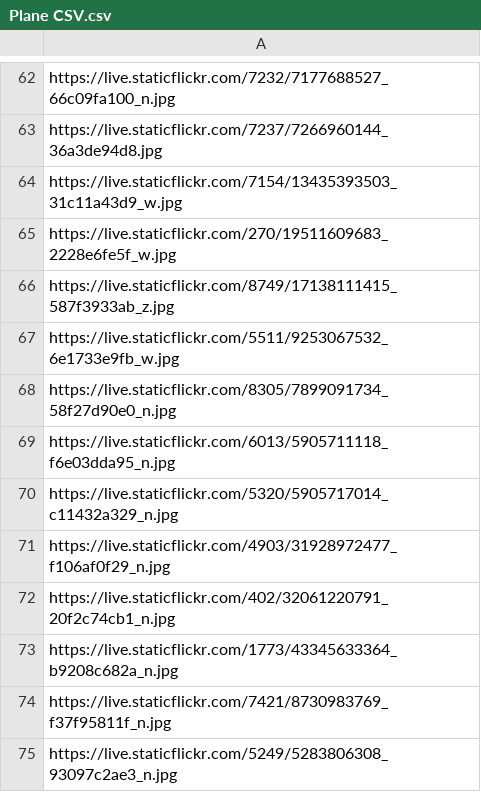
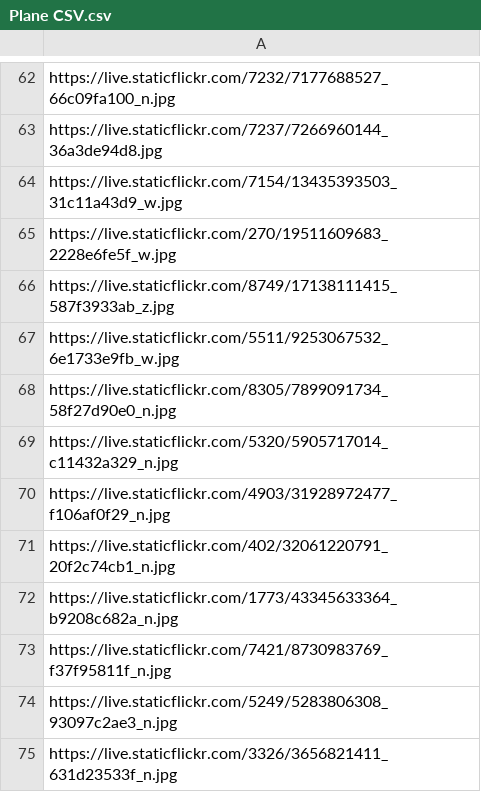
Before and after one commit to pds2021/a5-T1mbo96, a CSV file: image_links/Plane CSV.csv, drawn as a sheet; only a part is shown, gaps mark what is left out; the shorter side is filled out with more unchanged rows.

Commit message:
Update Plane CSV.csv

```diff
--- a/image_links/Plane CSV.csv
+++ b/image_links/Plane CSV.csv
@@ -68,3 +68,2 @@ https://live.staticflickr.com/5511/9253067532_6e1733e9fb_w.jpg
 https://live.staticflickr.com/8305/7899091734_58f27d90e0_n.jpg
-https://live.staticflickr.com/6013/5905711118_f6e03dda95_n.jpg
 https://live.staticflickr.com/5320/5905717014_c11432a329_n.jpg
```
